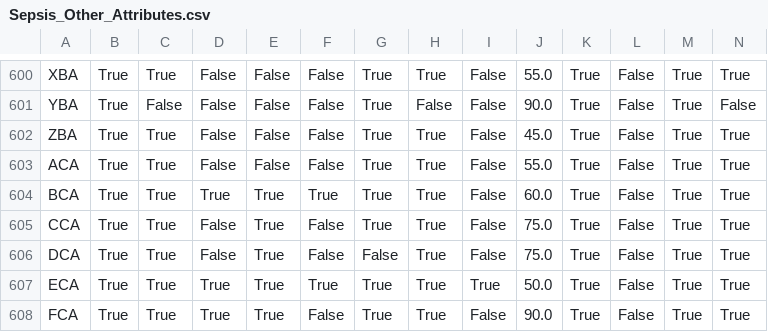
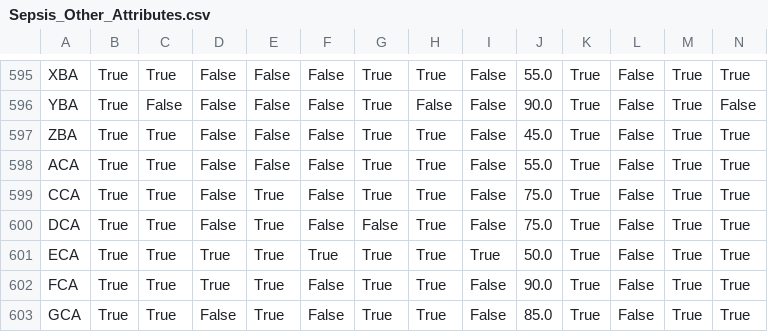
Before and after one commit to mohdkashifansari/Process_Analytics, a CSV file: Sepsis_Other_Attributes.csv, drawn as a sheet; only a part is shown, gaps mark what is left out; the shorter side is filled out with more unchanged rows; rows hold the shown columns only; the diff covers the shown part only; the diff names each change by its address in the sheet, - before the commit and + after, or states it on an @@ line.

```diff
--- a/Sepsis_Other_Attributes.csv
+++ b/Sepsis_Other_Attributes.csv
-row 604: BCA | True | True | True | True | True | True | True | False | 60.0 | True | False | True | True
```
Also changed, not shown: 5 removed rows elsewhere in this file, Sepsis_Diagnosis.csv, 2 other files.
